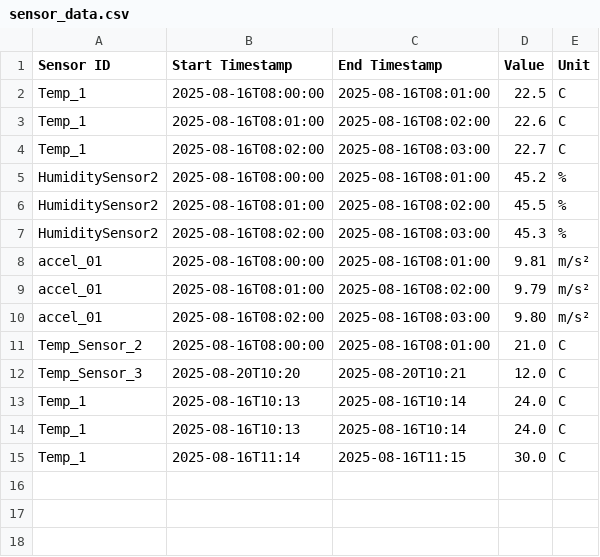
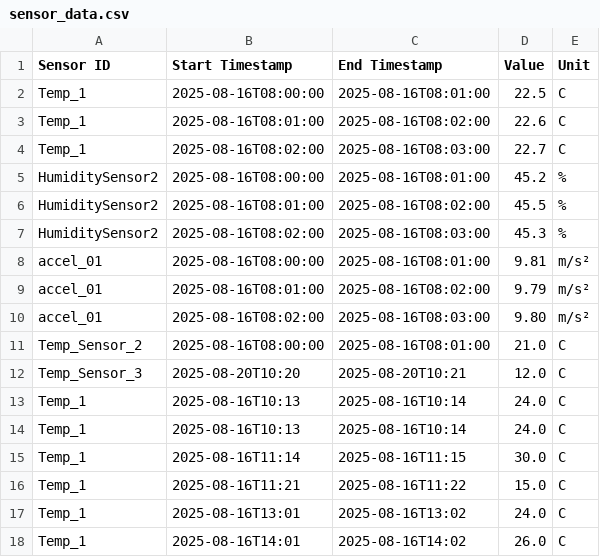
Before and after one commit to Sakhawat2/Datawarehouse, a CSV file: data-warehouse/storage/sensors/sensor_data.csv, drawn as a sheet.

```diff
--- a/data-warehouse/storage/sensors/sensor_data.csv
+++ b/data-warehouse/storage/sensors/sensor_data.csv
@@ -15 +15,4 @@ Temp_1,2025-08-16T10:13,2025-08-16T10:14,24.0,C
 Temp_1,2025-08-16T11:14,2025-08-16T11:15,30.0,C
+Temp_1,2025-08-16T11:21,2025-08-16T11:22,15.0,C
+Temp_1,2025-08-16T13:01,2025-08-16T13:02,24.0,C
+Temp_1,2025-08-16T14:01,2025-08-16T14:02,26.0,C
```
Also changed, not shown: 2 other files.
